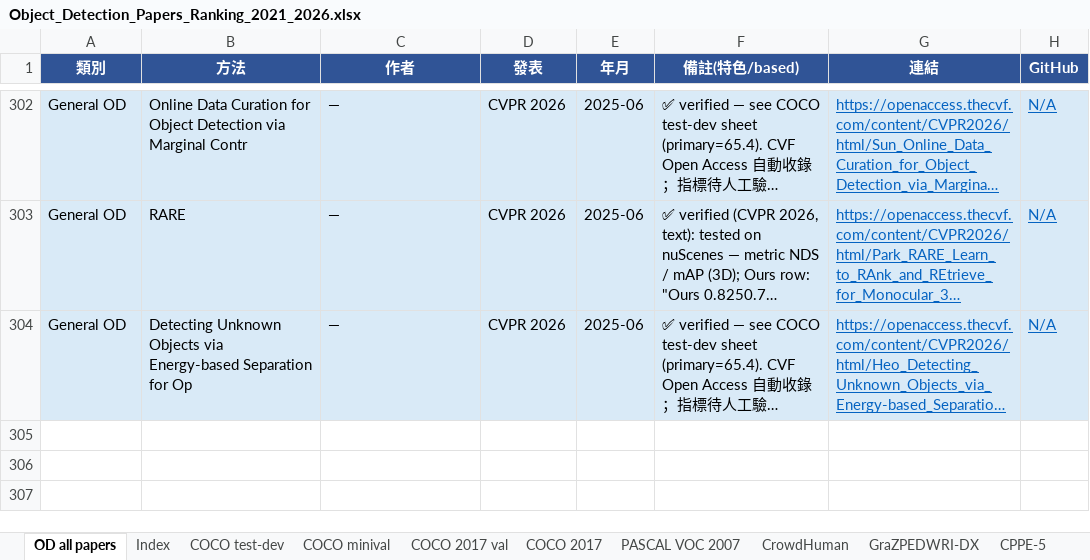
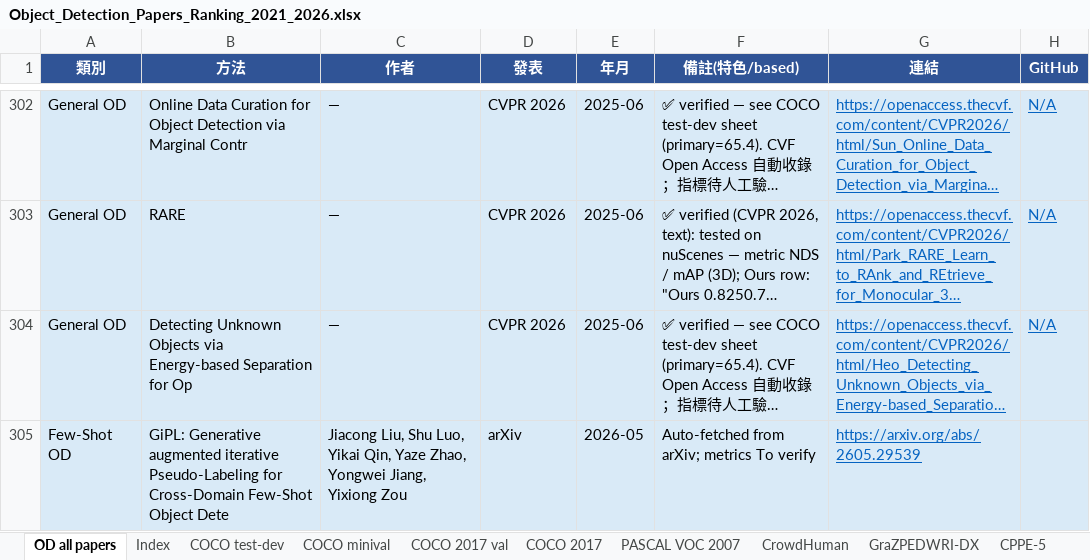
Before and after one commit to 112378074/NTUT-IVI-Lab--SOTA-Literature-Viewer, an Excel workbook: Object_Detection_Papers_Ranking_2021_2026.xlsx, sheet OD all papers, drawn as a sheet; only a part is shown, gaps mark what is left out; long unchanged cells end in …; values as stored, in another font and other column widths than the file's, no borders; the diff names each change by its address in the sheet, - before the commit and + after, or states it on an @@ line.

```diff
--- a/Object_Detection_Papers_Ranking_2021_2026.xlsx (sheet OD all papers)
+++ b/Object_Detection_Papers_Ranking_2021_2026.xlsx (sheet OD all papers)
+row 305: Few-Shot OD | GiPL: Generative augmented iterative Pseudo-Labeling for Cross-Domain Few-Shot Object Dete | Jiacong Liu, Shu Luo, Yikai Qin, Yaze Zhao, Yongwei Jiang, Yixiong Zou | arXiv | 2026-05 | Auto-fetched from arXiv; metrics To verify | https://arxiv.org/abs/2605.29539
```
Also changed, not shown: sheet MS-COCO 10-shot, AnomalyDetection_Papers_Summary_v10_20260425.xlsx, Anomaly_Synthesis_Papers_Benchmark_2021_2026.xlsx, 4 other files.
